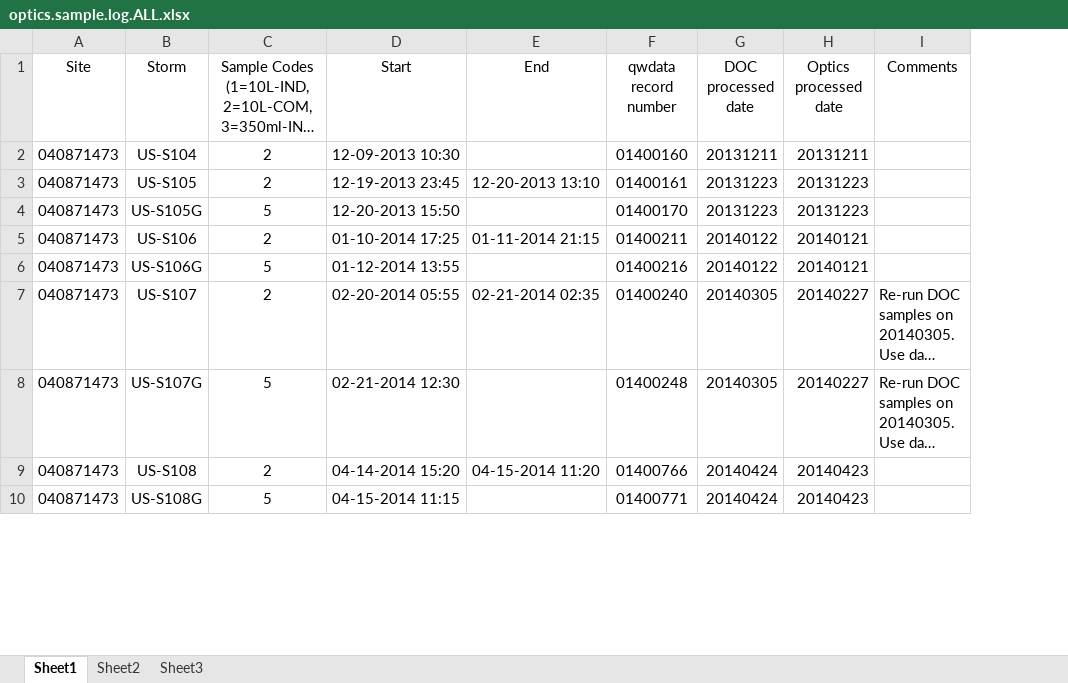
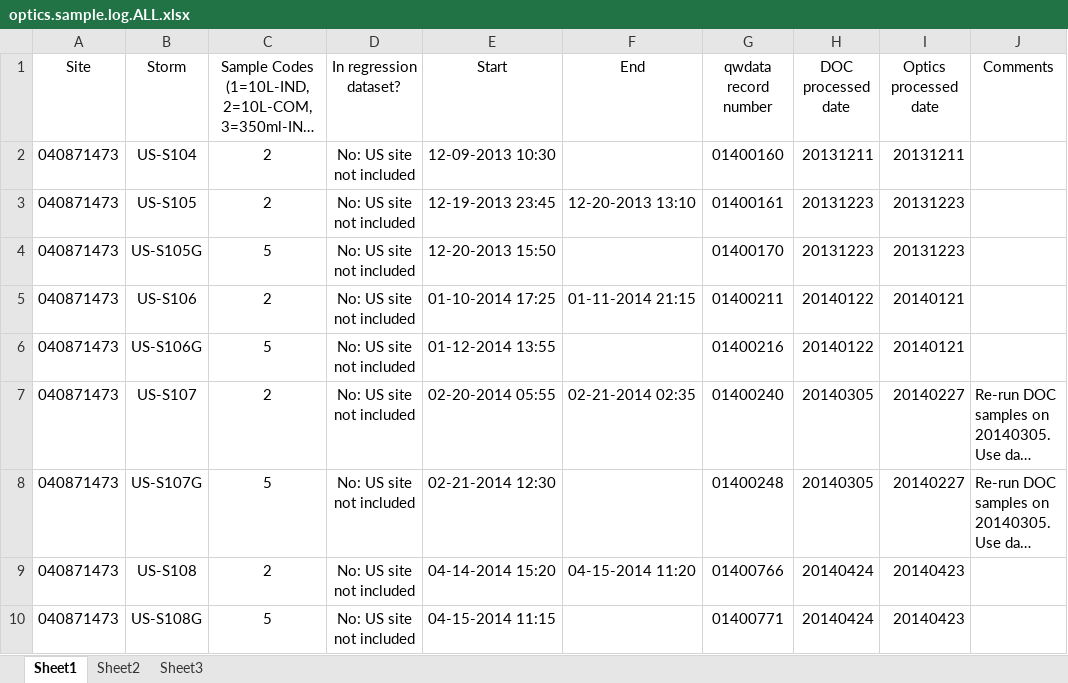
Before and after one commit to jlthomps/GMIA, an Excel workbook: optics.sample.log.ALL.xlsx, sheet Sheet1, drawn as a sheet; only a part is shown; long unchanged cells end in …; values as stored, in another font and other column widths than the file's, no borders; the diff names each change by its address in the sheet, - before the commit and + after, or states it on an @@ line.

```diff
--- a/optics.sample.log.ALL.xlsx (sheet Sheet1)
+++ b/optics.sample.log.ALL.xlsx (sheet Sheet1)
+column D (In regression dataset?), rows 2-10: all No: US site not included
```
Also changed, not shown: 7 other files.
